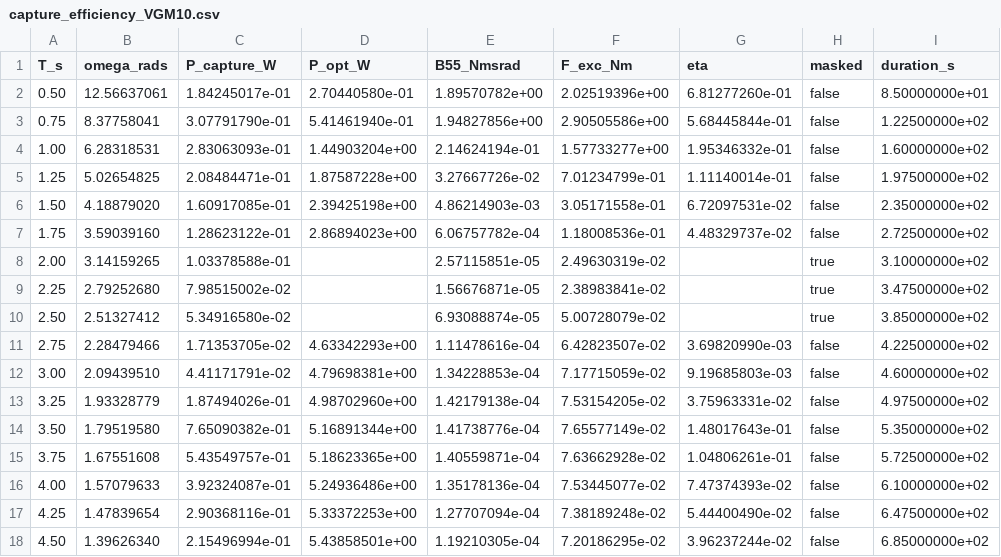
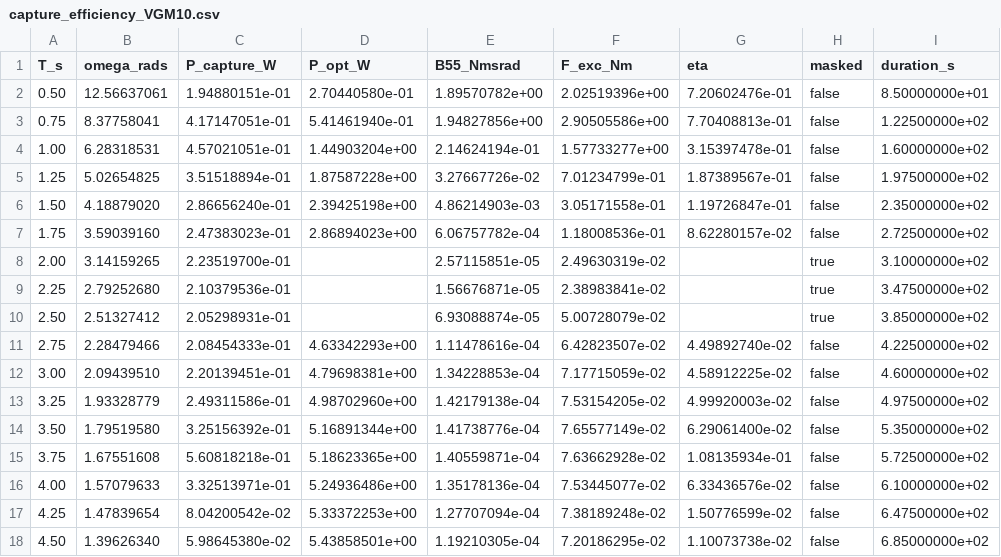
Before and after one commit to salhus/cpp-vgoswec, a CSV file: analysis/opt_passive/capture_efficiency_VGM10.csv, drawn as a sheet; only a part is shown; the diff covers the shown part only; the diff names each change by its address in the sheet, - before the commit and + after, or states it on an @@ line.

```diff
--- a/analysis/opt_passive/capture_efficiency_VGM10.csv
+++ b/analysis/opt_passive/capture_efficiency_VGM10.csv
-C2 (P_capture_W): 1.84245017e-01
+C2 (P_capture_W): 1.94880151e-01
-G2 (eta): 6.81277260e-01
+G2 (eta): 7.20602476e-01
-C3 (P_capture_W): 3.07791790e-01
+C3 (P_capture_W): 4.17147051e-01
-G3 (eta): 5.68445844e-01
+G3 (eta): 7.70408813e-01
-C4 (P_capture_W): 2.83063093e-01
+C4 (P_capture_W): 4.57021051e-01
-G4 (eta): 1.95346332e-01
+G4 (eta): 3.15397478e-01
-C5 (P_capture_W): 2.08484471e-01
+C5 (P_capture_W): 3.51518894e-01
-G5 (eta): 1.11140014e-01
+G5 (eta): 1.87389567e-01
-C6 (P_capture_W): 1.60917085e-01
+C6 (P_capture_W): 2.86656240e-01
-G6 (eta): 6.72097531e-02
+G6 (eta): 1.19726847e-01
-C7 (P_capture_W): 1.28623122e-01
+C7 (P_capture_W): 2.47383023e-01
-G7 (eta): 4.48329737e-02
+G7 (eta): 8.62280157e-02
-C8 (P_capture_W): 1.03378588e-01
+C8 (P_capture_W): 2.23519700e-01
-C9 (P_capture_W): 7.98515002e-02
+C9 (P_capture_W): 2.10379536e-01
-C10 (P_capture_W): 5.34916580e-02
+C10 (P_capture_W): 2.05298931e-01
-C11 (P_capture_W): 1.71353705e-02
+C11 (P_capture_W): 2.08454333e-01
-G11 (eta): 3.69820990e-03
+G11 (eta): 4.49892740e-02
-C12 (P_capture_W): 4.41171791e-02
+C12 (P_capture_W): 2.20139451e-01
-G12 (eta): 9.19685803e-03
+G12 (eta): 4.58912225e-02
-C13 (P_capture_W): 1.87494026e-01
+C13 (P_capture_W): 2.49311586e-01
-G13 (eta): 3.75963331e-02
+G13 (eta): 4.99920003e-02
-C14 (P_capture_W): 7.65090382e-01
+C14 (P_capture_W): 3.25156392e-01
-G14 (eta): 1.48017643e-01
+G14 (eta): 6.29061400e-02
-C15 (P_capture_W): 5.43549757e-01
+C15 (P_capture_W): 5.60818218e-01
-G15 (eta): 1.04806261e-01
+G15 (eta): 1.08135934e-01
-C16 (P_capture_W): 3.92324087e-01
+C16 (P_capture_W): 3.32513971e-01
-G16 (eta): 7.47374393e-02
+G16 (eta): 6.33436576e-02
-C17 (P_capture_W): 2.90368116e-01
+C17 (P_capture_W): 8.04200542e-02
-G17 (eta): 5.44400490e-02
+G17 (eta): 1.50776599e-02
-C18 (P_capture_W): 2.15496994e-01
+C18 (P_capture_W): 5.98645380e-02
-G18 (eta): 3.96237244e-02
+G18 (eta): 1.10073738e-02
```
Also changed, not shown: 12 edited cells elsewhere in this file, analysis/opt_passive/capture_efficiency_VGM0.csv, analysis/opt_passive/capture_efficiency_VGM20.csv, 26 other files.
